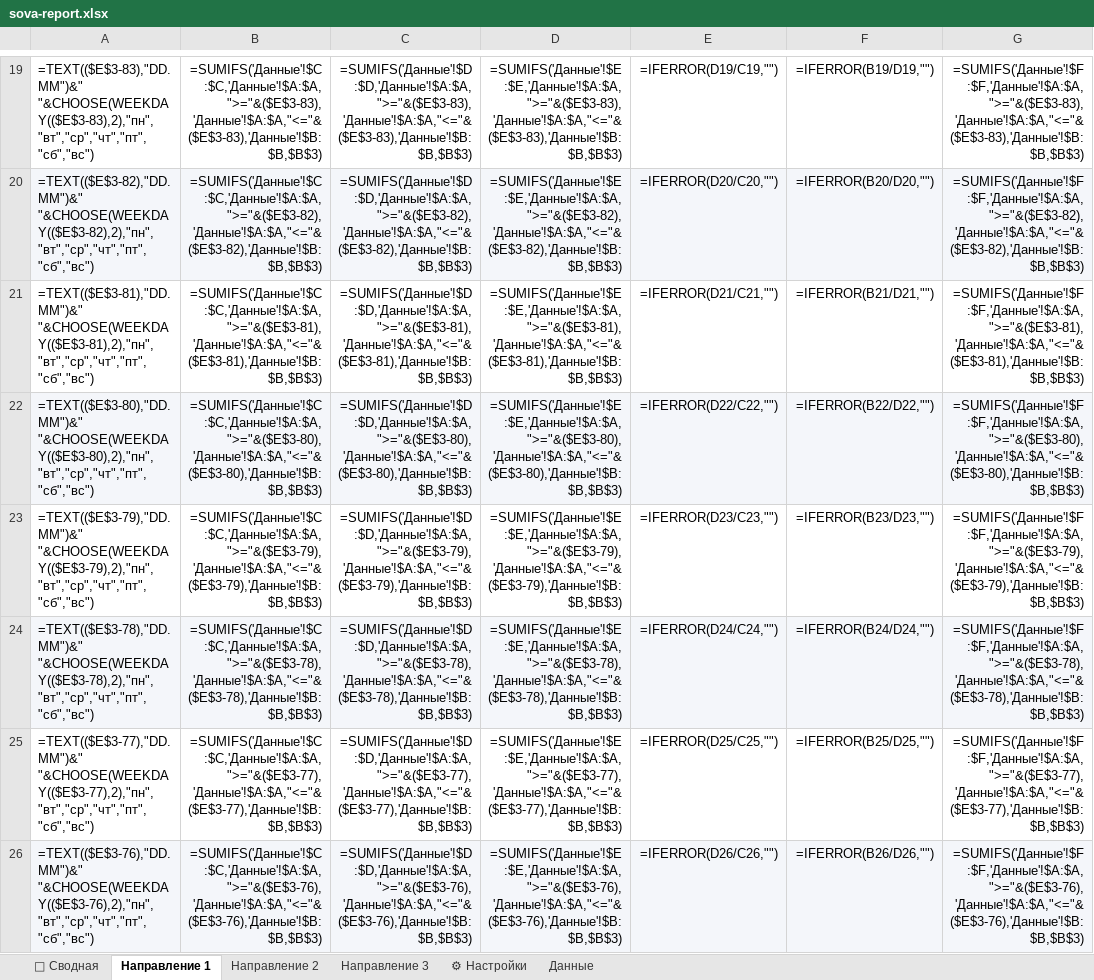
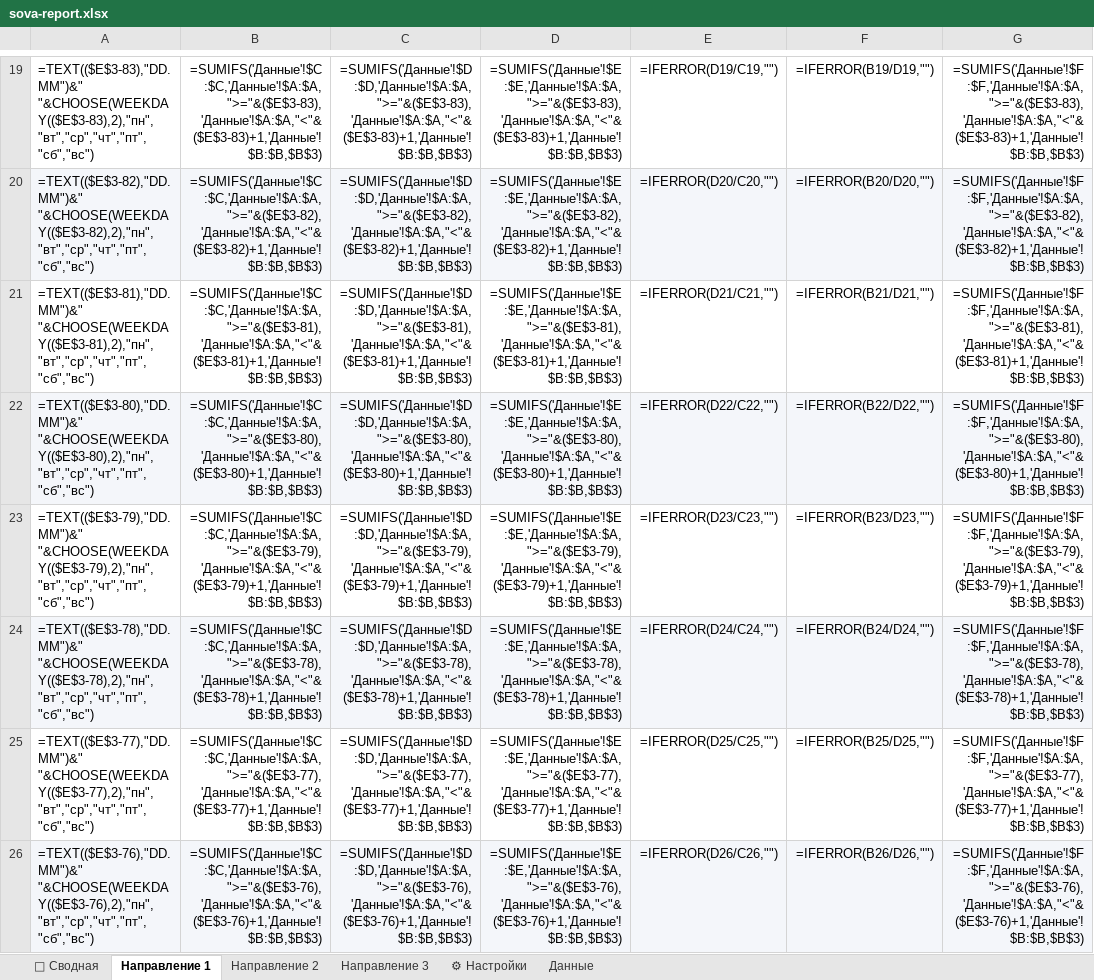
Before and after one commit to alimoffmaxim-cpu/alimoff363, an Excel workbook: sova-report/sova-report.xlsx, sheet Направление 1, drawn as a sheet; only a part is shown, gaps mark what is left out; values as stored, in another font and other column widths than the file's, no borders; formulas without a stored value are shown as written; charts and pictures and conditional formats not drawn; the diff covers the shown part only; the diff names each change by its address in the sheet, - before the commit and + after, or states it on an @@ line.

```diff
--- a/sova-report/sova-report.xlsx (sheet Направление 1)
+++ b/sova-report/sova-report.xlsx (sheet Направление 1)
-B19: =SUMIFS('Данные'!$C:$C,'Данные'!$A:$A,">="&($E$3-83),'Данные'!$A:$A,"<="&($E$3-83),'Данные'!$B:$B,$B$3)
+B19: =SUMIFS('Данные'!$C:$C,'Данные'!$A:$A,">="&($E$3-83),'Данные'!$A:$A,"<"&($E$3-83)+1,'Данные'!$B:$B,$B$3)
-C19: =SUMIFS('Данные'!$D:$D,'Данные'!$A:$A,">="&($E$3-83),'Данные'!$A:$A,"<="&($E$3-83),'Данные'!$B:$B,$B$3)
+C19: =SUMIFS('Данные'!$D:$D,'Данные'!$A:$A,">="&($E$3-83),'Данные'!$A:$A,"<"&($E$3-83)+1,'Данные'!$B:$B,$B$3)
-D19: =SUMIFS('Данные'!$E:$E,'Данные'!$A:$A,">="&($E$3-83),'Данные'!$A:$A,"<="&($E$3-83),'Данные'!$B:$B,$B$3)
+D19: =SUMIFS('Данные'!$E:$E,'Данные'!$A:$A,">="&($E$3-83),'Данные'!$A:$A,"<"&($E$3-83)+1,'Данные'!$B:$B,$B$3)
-G19: =SUMIFS('Данные'!$F:$F,'Данные'!$A:$A,">="&($E$3-83),'Данные'!$A:$A,"<="&($E$3-83),'Данные'!$B:$B,$B$3)
+G19: =SUMIFS('Данные'!$F:$F,'Данные'!$A:$A,">="&($E$3-83),'Данные'!$A:$A,"<"&($E$3-83)+1,'Данные'!$B:$B,$B$3)
-B20: =SUMIFS('Данные'!$C:$C,'Данные'!$A:$A,">="&($E$3-82),'Данные'!$A:$A,"<="&($E$3-82),'Данные'!$B:$B,$B$3)
+B20: =SUMIFS('Данные'!$C:$C,'Данные'!$A:$A,">="&($E$3-82),'Данные'!$A:$A,"<"&($E$3-82)+1,'Данные'!$B:$B,$B$3)
-C20: =SUMIFS('Данные'!$D:$D,'Данные'!$A:$A,">="&($E$3-82),'Данные'!$A:$A,"<="&($E$3-82),'Данные'!$B:$B,$B$3)
+C20: =SUMIFS('Данные'!$D:$D,'Данные'!$A:$A,">="&($E$3-82),'Данные'!$A:$A,"<"&($E$3-82)+1,'Данные'!$B:$B,$B$3)
-D20: =SUMIFS('Данные'!$E:$E,'Данные'!$A:$A,">="&($E$3-82),'Данные'!$A:$A,"<="&($E$3-82),'Данные'!$B:$B,$B$3)
+D20: =SUMIFS('Данные'!$E:$E,'Данные'!$A:$A,">="&($E$3-82),'Данные'!$A:$A,"<"&($E$3-82)+1,'Данные'!$B:$B,$B$3)
-G20: =SUMIFS('Данные'!$F:$F,'Данные'!$A:$A,">="&($E$3-82),'Данные'!$A:$A,"<="&($E$3-82),'Данные'!$B:$B,$B$3)
+G20: =SUMIFS('Данные'!$F:$F,'Данные'!$A:$A,">="&($E$3-82),'Данные'!$A:$A,"<"&($E$3-82)+1,'Данные'!$B:$B,$B$3)
-B21: =SUMIFS('Данные'!$C:$C,'Данные'!$A:$A,">="&($E$3-81),'Данные'!$A:$A,"<="&($E$3-81),'Данные'!$B:$B,$B$3)
+B21: =SUMIFS('Данные'!$C:$C,'Данные'!$A:$A,">="&($E$3-81),'Данные'!$A:$A,"<"&($E$3-81)+1,'Данные'!$B:$B,$B$3)
-C21: =SUMIFS('Данные'!$D:$D,'Данные'!$A:$A,">="&($E$3-81),'Данные'!$A:$A,"<="&($E$3-81),'Данные'!$B:$B,$B$3)
+C21: =SUMIFS('Данные'!$D:$D,'Данные'!$A:$A,">="&($E$3-81),'Данные'!$A:$A,"<"&($E$3-81)+1,'Данные'!$B:$B,$B$3)
-D21: =SUMIFS('Данные'!$E:$E,'Данные'!$A:$A,">="&($E$3-81),'Данные'!$A:$A,"<="&($E$3-81),'Данные'!$B:$B,$B$3)
+D21: =SUMIFS('Данные'!$E:$E,'Данные'!$A:$A,">="&($E$3-81),'Данные'!$A:$A,"<"&($E$3-81)+1,'Данные'!$B:$B,$B$3)
-G21: =SUMIFS('Данные'!$F:$F,'Данные'!$A:$A,">="&($E$3-81),'Данные'!$A:$A,"<="&($E$3-81),'Данные'!$B:$B,$B$3)
+G21: =SUMIFS('Данные'!$F:$F,'Данные'!$A:$A,">="&($E$3-81),'Данные'!$A:$A,"<"&($E$3-81)+1,'Данные'!$B:$B,$B$3)
-B22: =SUMIFS('Данные'!$C:$C,'Данные'!$A:$A,">="&($E$3-80),'Данные'!$A:$A,"<="&($E$3-80),'Данные'!$B:$B,$B$3)
+B22: =SUMIFS('Данные'!$C:$C,'Данные'!$A:$A,">="&($E$3-80),'Данные'!$A:$A,"<"&($E$3-80)+1,'Данные'!$B:$B,$B$3)
-C22: =SUMIFS('Данные'!$D:$D,'Данные'!$A:$A,">="&($E$3-80),'Данные'!$A:$A,"<="&($E$3-80),'Данные'!$B:$B,$B$3)
+C22: =SUMIFS('Данные'!$D:$D,'Данные'!$A:$A,">="&($E$3-80),'Данные'!$A:$A,"<"&($E$3-80)+1,'Данные'!$B:$B,$B$3)
-D22: =SUMIFS('Данные'!$E:$E,'Данные'!$A:$A,">="&($E$3-80),'Данные'!$A:$A,"<="&($E$3-80),'Данные'!$B:$B,$B$3)
+D22: =SUMIFS('Данные'!$E:$E,'Данные'!$A:$A,">="&($E$3-80),'Данные'!$A:$A,"<"&($E$3-80)+1,'Данные'!$B:$B,$B$3)
-G22: =SUMIFS('Данные'!$F:$F,'Данные'!$A:$A,">="&($E$3-80),'Данные'!$A:$A,"<="&($E$3-80),'Данные'!$B:$B,$B$3)
+G22: =SUMIFS('Данные'!$F:$F,'Данные'!$A:$A,">="&($E$3-80),'Данные'!$A:$A,"<"&($E$3-80)+1,'Данные'!$B:$B,$B$3)
-B23: =SUMIFS('Данные'!$C:$C,'Данные'!$A:$A,">="&($E$3-79),'Данные'!$A:$A,"<="&($E$3-79),'Данные'!$B:$B,$B$3)
+B23: =SUMIFS('Данные'!$C:$C,'Данные'!$A:$A,">="&($E$3-79),'Данные'!$A:$A,"<"&($E$3-79)+1,'Данные'!$B:$B,$B$3)
-C23: =SUMIFS('Данные'!$D:$D,'Данные'!$A:$A,">="&($E$3-79),'Данные'!$A:$A,"<="&($E$3-79),'Данные'!$B:$B,$B$3)
+C23: =SUMIFS('Данные'!$D:$D,'Данные'!$A:$A,">="&($E$3-79),'Данные'!$A:$A,"<"&($E$3-79)+1,'Данные'!$B:$B,$B$3)
-D23: =SUMIFS('Данные'!$E:$E,'Данные'!$A:$A,">="&($E$3-79),'Данные'!$A:$A,"<="&($E$3-79),'Данные'!$B:$B,$B$3)
+D23: =SUMIFS('Данные'!$E:$E,'Данные'!$A:$A,">="&($E$3-79),'Данные'!$A:$A,"<"&($E$3-79)+1,'Данные'!$B:$B,$B$3)
-G23: =SUMIFS('Данные'!$F:$F,'Данные'!$A:$A,">="&($E$3-79),'Данные'!$A:$A,"<="&($E$3-79),'Данные'!$B:$B,$B$3)
+G23: =SUMIFS('Данные'!$F:$F,'Данные'!$A:$A,">="&($E$3-79),'Данные'!$A:$A,"<"&($E$3-79)+1,'Данные'!$B:$B,$B$3)
-B24: =SUMIFS('Данные'!$C:$C,'Данные'!$A:$A,">="&($E$3-78),'Данные'!$A:$A,"<="&($E$3-78),'Данные'!$B:$B,$B$3)
+B24: =SUMIFS('Данные'!$C:$C,'Данные'!$A:$A,">="&($E$3-78),'Данные'!$A:$A,"<"&($E$3-78)+1,'Данные'!$B:$B,$B$3)
-C24: =SUMIFS('Данные'!$D:$D,'Данные'!$A:$A,">="&($E$3-78),'Данные'!$A:$A,"<="&($E$3-78),'Данные'!$B:$B,$B$3)
+C24: =SUMIFS('Данные'!$D:$D,'Данные'!$A:$A,">="&($E$3-78),'Данные'!$A:$A,"<"&($E$3-78)+1,'Данные'!$B:$B,$B$3)
-D24: =SUMIFS('Данные'!$E:$E,'Данные'!$A:$A,">="&($E$3-78),'Данные'!$A:$A,"<="&($E$3-78),'Данные'!$B:$B,$B$3)
+D24: =SUMIFS('Данные'!$E:$E,'Данные'!$A:$A,">="&($E$3-78),'Данные'!$A:$A,"<"&($E$3-78)+1,'Данные'!$B:$B,$B$3)
-G24: =SUMIFS('Данные'!$F:$F,'Данные'!$A:$A,">="&($E$3-78),'Данные'!$A:$A,"<="&($E$3-78),'Данные'!$B:$B,$B$3)
+G24: =SUMIFS('Данные'!$F:$F,'Данные'!$A:$A,">="&($E$3-78),'Данные'!$A:$A,"<"&($E$3-78)+1,'Данные'!$B:$B,$B$3)
-B25: =SUMIFS('Данные'!$C:$C,'Данные'!$A:$A,">="&($E$3-77),'Данные'!$A:$A,"<="&($E$3-77),'Данные'!$B:$B,$B$3)
+B25: =SUMIFS('Данные'!$C:$C,'Данные'!$A:$A,">="&($E$3-77),'Данные'!$A:$A,"<"&($E$3-77)+1,'Данные'!$B:$B,$B$3)
-C25: =SUMIFS('Данные'!$D:$D,'Данные'!$A:$A,">="&($E$3-77),'Данные'!$A:$A,"<="&($E$3-77),'Данные'!$B:$B,$B$3)
+C25: =SUMIFS('Данные'!$D:$D,'Данные'!$A:$A,">="&($E$3-77),'Данные'!$A:$A,"<"&($E$3-77)+1,'Данные'!$B:$B,$B$3)
-D25: =SUMIFS('Данные'!$E:$E,'Данные'!$A:$A,">="&($E$3-77),'Данные'!$A:$A,"<="&($E$3-77),'Данные'!$B:$B,$B$3)
+D25: =SUMIFS('Данные'!$E:$E,'Данные'!$A:$A,">="&($E$3-77),'Данные'!$A:$A,"<"&($E$3-77)+1,'Данные'!$B:$B,$B$3)
-G25: =SUMIFS('Данные'!$F:$F,'Данные'!$A:$A,">="&($E$3-77),'Данные'!$A:$A,"<="&($E$3-77),'Данные'!$B:$B,$B$3)
+G25: =SUMIFS('Данные'!$F:$F,'Данные'!$A:$A,">="&($E$3-77),'Данные'!$A:$A,"<"&($E$3-77)+1,'Данные'!$B:$B,$B$3)
-B26: =SUMIFS('Данные'!$C:$C,'Данные'!$A:$A,">="&($E$3-76),'Данные'!$A:$A,"<="&($E$3-76),'Данные'!$B:$B,$B$3)
+B26: =SUMIFS('Данные'!$C:$C,'Данные'!$A:$A,">="&($E$3-76),'Данные'!$A:$A,"<"&($E$3-76)+1,'Данные'!$B:$B,$B$3)
-C26: =SUMIFS('Данные'!$D:$D,'Данные'!$A:$A,">="&($E$3-76),'Данные'!$A:$A,"<="&($E$3-76),'Данные'!$B:$B,$B$3)
+C26: =SUMIFS('Данные'!$D:$D,'Данные'!$A:$A,">="&($E$3-76),'Данные'!$A:$A,"<"&($E$3-76)+1,'Данные'!$B:$B,$B$3)
-D26: =SUMIFS('Данные'!$E:$E,'Данные'!$A:$A,">="&($E$3-76),'Данные'!$A:$A,"<="&($E$3-76),'Данные'!$B:$B,$B$3)
+D26: =SUMIFS('Данные'!$E:$E,'Данные'!$A:$A,">="&($E$3-76),'Данные'!$A:$A,"<"&($E$3-76)+1,'Данные'!$B:$B,$B$3)
-G26: =SUMIFS('Данные'!$F:$F,'Данные'!$A:$A,">="&($E$3-76),'Данные'!$A:$A,"<="&($E$3-76),'Данные'!$B:$B,$B$3)
+G26: =SUMIFS('Данные'!$F:$F,'Данные'!$A:$A,">="&($E$3-76),'Данные'!$A:$A,"<"&($E$3-76)+1,'Данные'!$B:$B,$B$3)
```
Also changed, not shown: 336 edited cells elsewhere in this sheet, sheet Направление 2, sheet Направление 3, sheet 🦉 Сводная, sheet ⚙ Настройки, 9 other files.
